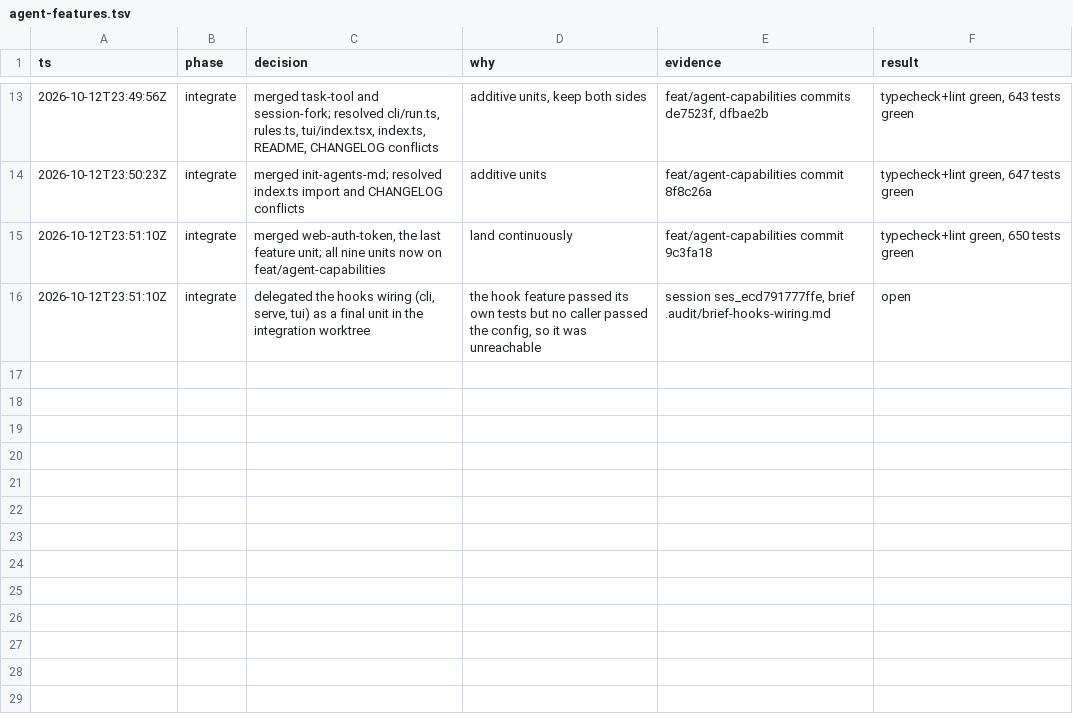
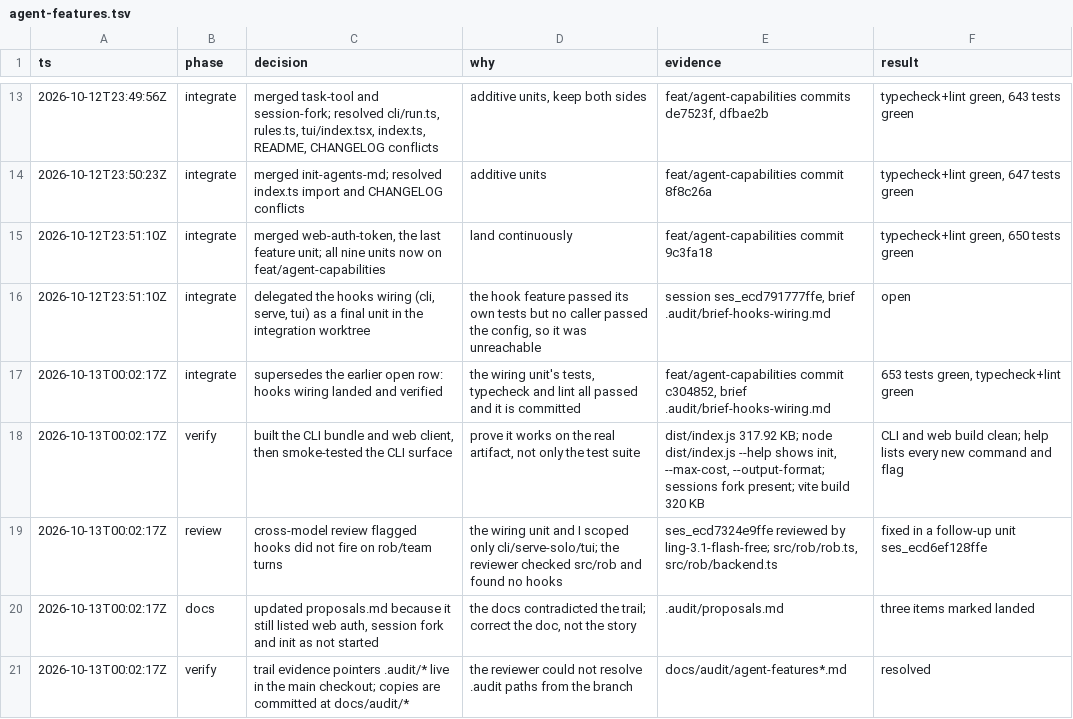
Before and after one commit to wgf23/agent, a TSV file: docs/audit/agent-features.tsv, drawn as a sheet; only a part is shown, gaps mark what is left out; the diff names each change by its address in the sheet, - before the commit and + after, or states it on an @@ line.

Commit message:
docs: sync the agent-features trail with the review fixes

```diff
--- a/docs/audit/agent-features.tsv
+++ b/docs/audit/agent-features.tsv
+row 17: 2026-10-13T00:02:17Z | integrate | supersedes the earlier open row: hooks wiring landed and verified | the wiring unit's tests, typecheck and lint all passed and it is committed | feat/agent-capabilities commit c304852, brief .audit/brief-hooks-wiring.md | 653 tests green, typecheck+lint green
+row 18: 2026-10-13T00:02:17Z | verify | built the CLI bundle and web client, then smoke-tested the CLI surface | prove it works on the real artifact, not only the test suite | dist/index.js 317.92 KB; node dist/index.js --help shows init, --max-cost, --output-format; sessions fork present; vite build 320 KB | CLI and web build clean; help lists every new command and flag
+row 19: 2026-10-13T00:02:17Z | review | cross-model review flagged hooks did not fire on rob/team turns | the wiring unit and I scoped only cli/serve-solo/tui; the reviewer checked src/rob and found no hooks | ses_ecd7324e9ffe reviewed by ling-3.1-flash-free; src/rob/rob.ts, src/rob/backend.ts | fixed in a follow-up unit ses_ecd6ef128ffe
+row 20: 2026-10-13T00:02:17Z | docs | updated proposals.md because it still listed web auth, session fork and init as not started | the docs contradicted the trail; correct the doc, not the story | .audit/proposals.md | three items marked landed
+row 21: 2026-10-13T00:02:17Z | verify | trail evidence pointers .audit/* live in the main checkout; copies are committed at docs/audit/* | the reviewer could not resolve .audit paths from the branch | docs/audit/agent-features*.md | resolved
```
Also changed, not shown: 1 other file.
